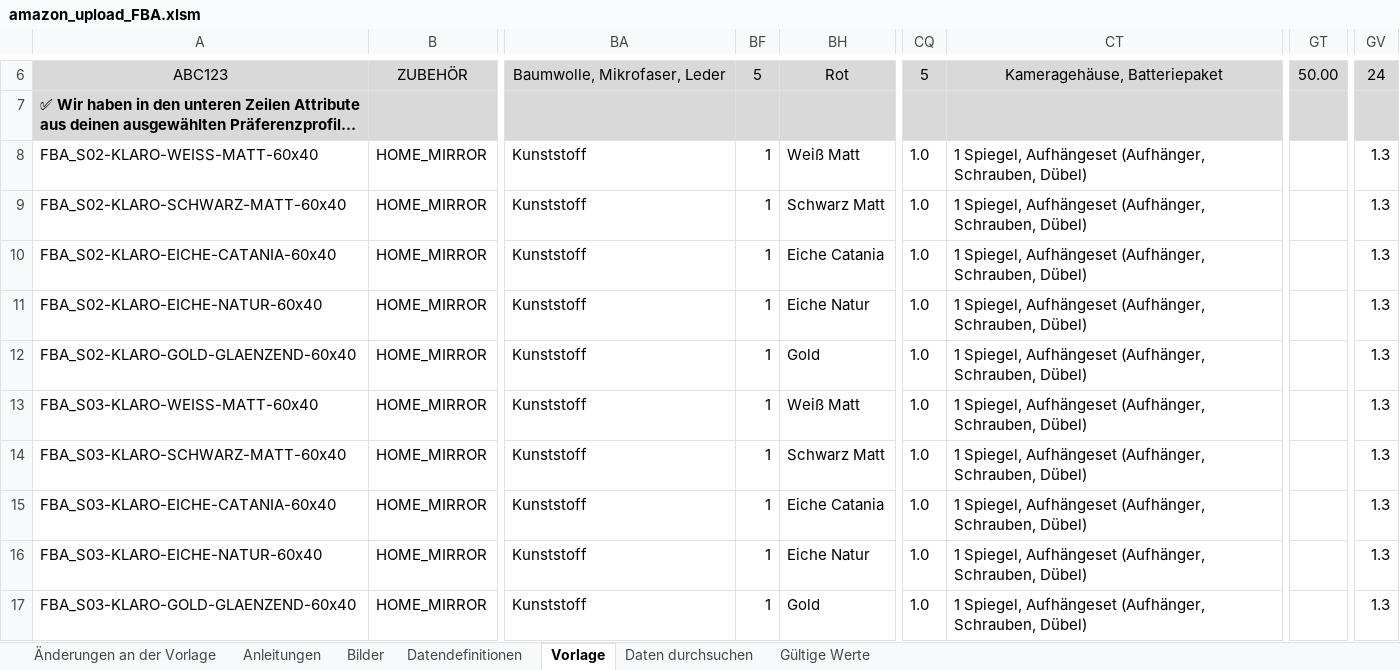
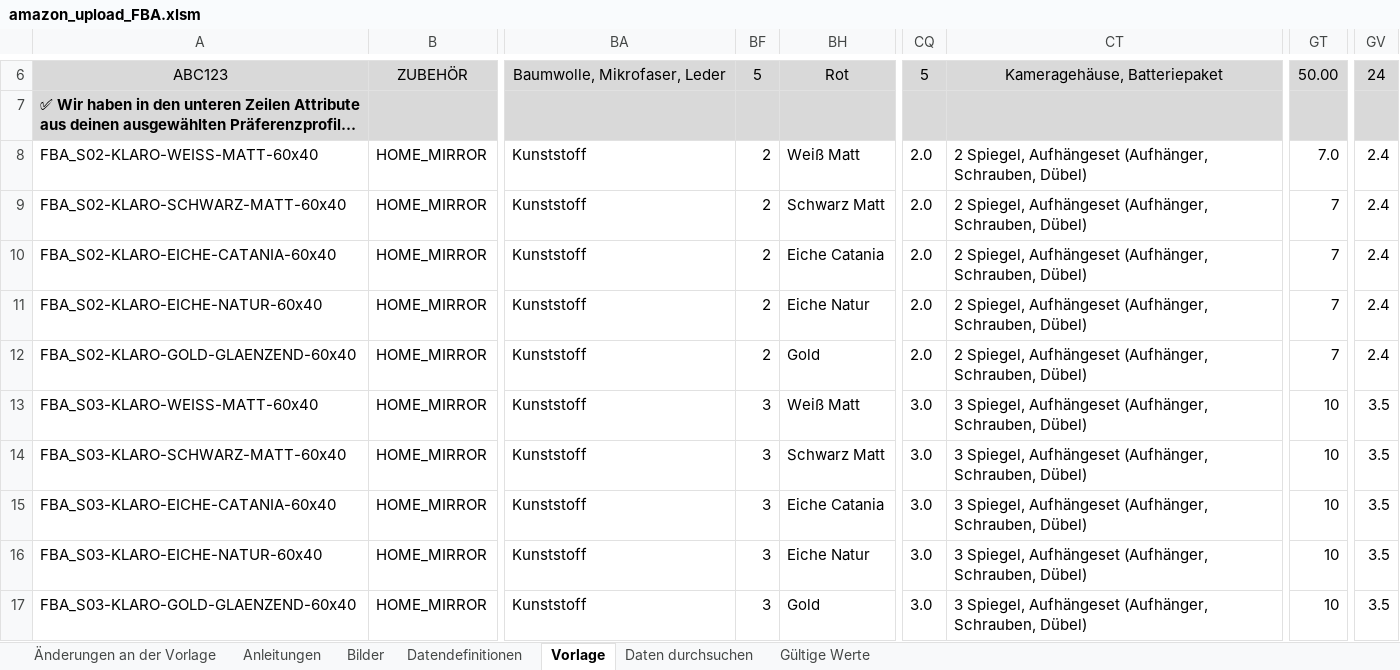
Before and after one commit to CartoonUsername/amz-aufbau2026, an Excel workbook: kanaele/amazon/chargen/charge_01_spiegel_sets/amazon_upload_FBA.xlsm, sheet Vorlage, drawn as a sheet; only a part is shown, gaps mark what is left out; long unchanged cells end in …; values as stored, in another font and other column widths than the file's, no borders; conditional formats not drawn; the diff names each change by its address in the sheet, - before the commit and + after, or states it on an @@ line.

```diff
--- a/kanaele/amazon/chargen/charge_01_spiegel_sets/amazon_upload_FBA.xlsm (sheet Vorlage)
+++ b/kanaele/amazon/chargen/charge_01_spiegel_sets/amazon_upload_FBA.xlsm (sheet Vorlage)
-BF8:BF12: 1
+BF8:BF12: 2
-CQ8:CQ12: 1.0
+CQ8:CQ12: 2.0
-CT8:CT12: 1 Spiegel, Aufhängeset…
+CT8:CT12: 2 Spiegel, Aufhängeset…
-GT8: (empty)
+GT8: 7.0
-GV8:GV12: 1.3
+GV8:GV12: 2.4
-GT9:GT12: (empty)
+GT9:GT12: 7
-BF13:BF17: 1
+BF13:BF17: 3
-CQ13:CQ17: 1.0
+CQ13:CQ17: 3.0
-CT13:CT17: 1 Spiegel, Aufhängeset…
+CT13:CT17: 3 Spiegel, Aufhängeset…
-GT13:GT17: (empty)
+GT13:GT17: 10
-GV13:GV17: 1.3
+GV13:GV17: 3.5
```
Also changed, not shown: kanaele/amazon/chargen/charge_01_spiegel_sets/amazon_upload_FBM.xlsm, 4 other files.
